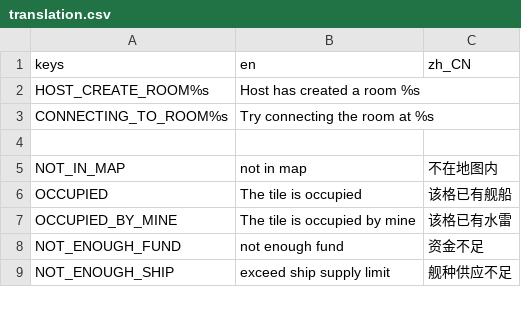
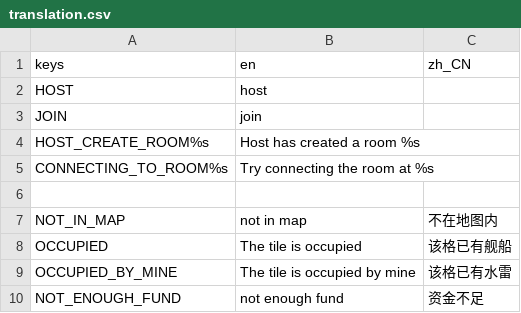
Before and after one commit to Silver1078682/BattleShipPlus, a CSV file: asset/translation/translation.csv, drawn as a sheet; only a part is shown; the shorter side is filled out with more unchanged rows; the diff names each change by its address in the sheet, - before the commit and + after, or states it on an @@ line.

```diff
--- a/asset/translation/translation.csv
+++ b/asset/translation/translation.csv
+row 2: HOST | host
+row 3: JOIN | join
```
Also changed, not shown: 8 other files.
